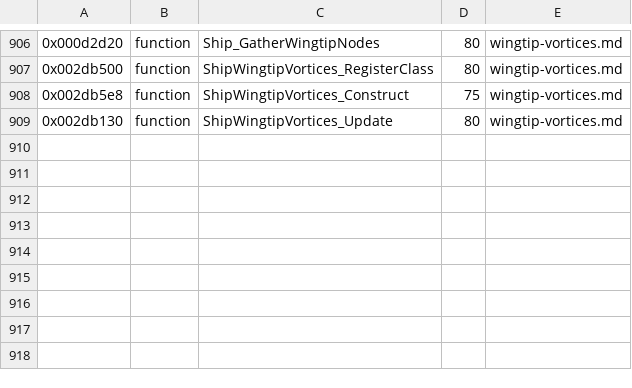
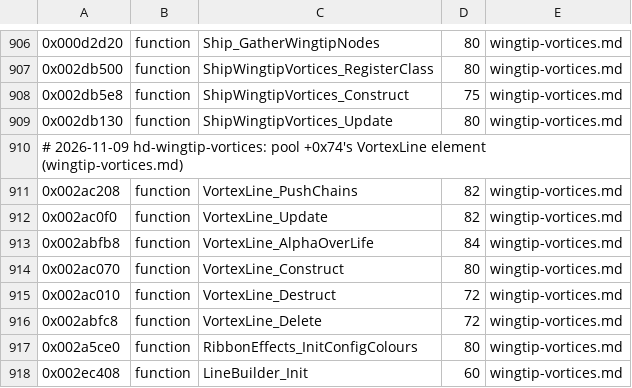
Before and after one commit to topaxi/OpenAntiGrav, a TSV file: docs/ghidra/functions/ps3-hdfury-eu/names.tsv, drawn as a sheet; only a part is shown, gaps mark what is left out; the diff names each change by its address in the sheet, - before the commit and + after, or states it on an @@ line.

```diff
--- a/docs/ghidra/functions/ps3-hdfury-eu/names.tsv
+++ b/docs/ghidra/functions/ps3-hdfury-eu/names.tsv
+row 910: # 2026-11-09 hd-wingtip-vortices: pool +0x74's VortexLine element (wingtip-vortices.md)
+row 911: 0x002ac208 | function | VortexLine_PushChains | 82 | wingtip-vortices.md
+row 912: 0x002ac0f0 | function | VortexLine_Update | 82 | wingtip-vortices.md
+row 913: 0x002abfb8 | function | VortexLine_AlphaOverLife | 84 | wingtip-vortices.md
+row 914: 0x002ac070 | function | VortexLine_Construct | 80 | wingtip-vortices.md
+row 915: 0x002ac010 | function | VortexLine_Destruct | 72 | wingtip-vortices.md
+row 916: 0x002abfc8 | function | VortexLine_Delete | 72 | wingtip-vortices.md
+row 917: 0x002a5ce0 | function | RibbonEffects_InitConfigColours | 80 | wingtip-vortices.md
+row 918: 0x002ec408 | function | LineBuilder_Init | 60 | wingtip-vortices.md
```
Also changed, not shown: 2 other files.
